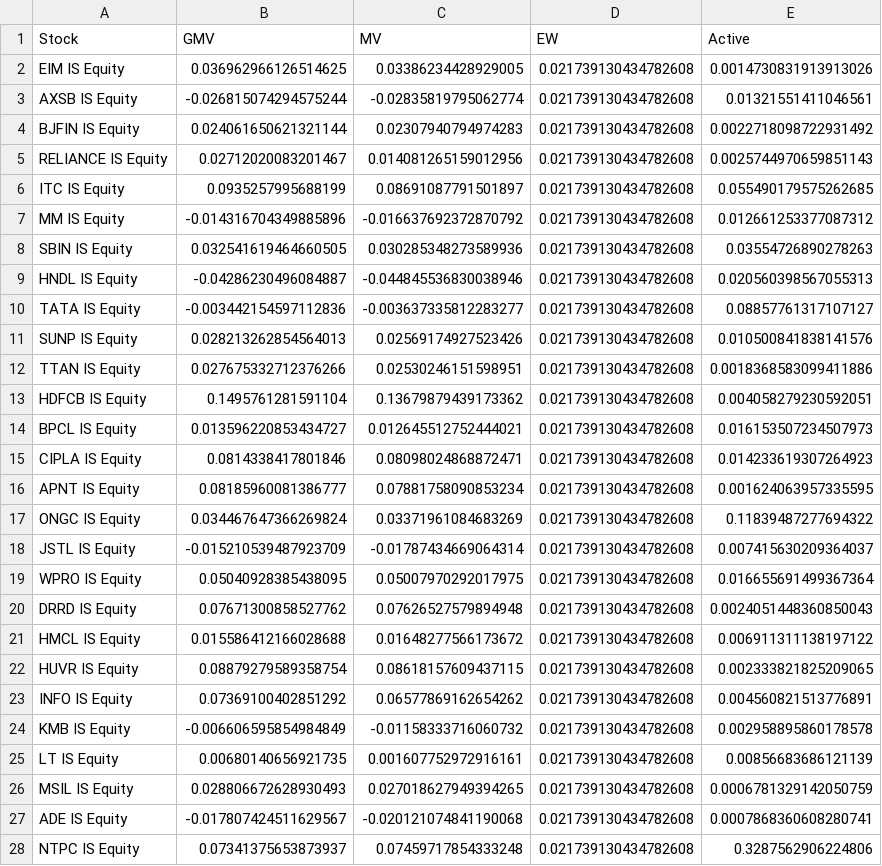
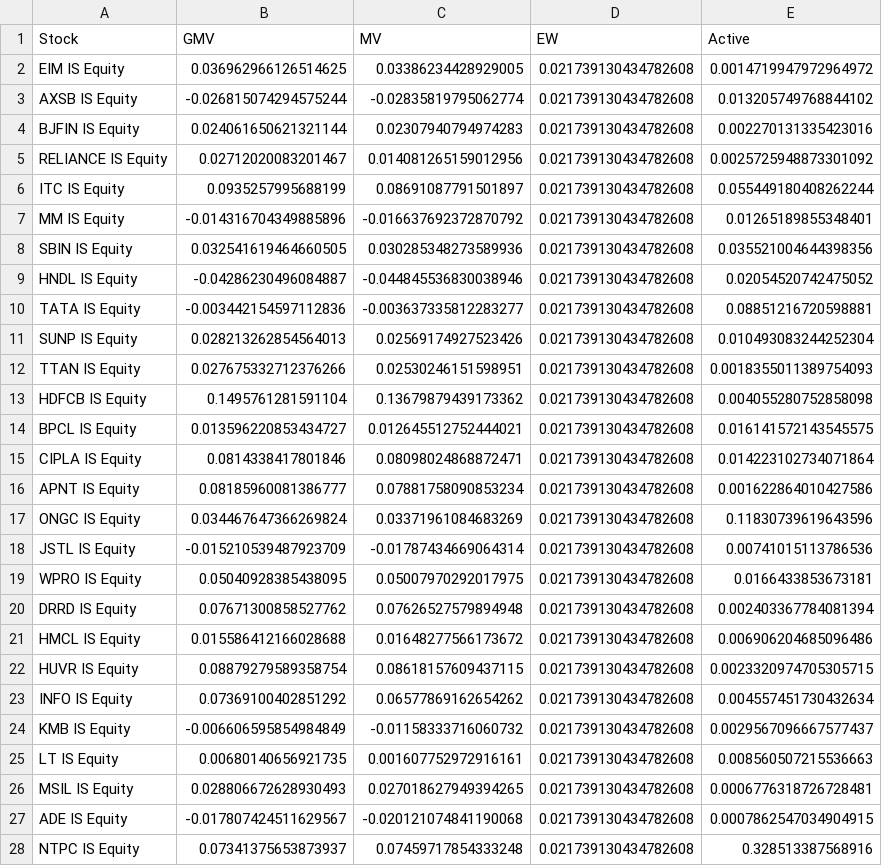
Before and after one commit to sahithi206/Ma634_frm, a CSV file: results/portfolio_weights.csv, drawn as a sheet; only a part is shown; the diff covers the shown part only.

```diff
--- a/results/portfolio_weights.csv
+++ b/results/portfolio_weights.csv
@@ -1,28 +1,28 @@
 Stock,GMV,MV,EW,Active
-EIM IS Equity,0.036962966126514625,0.03386234428929005,0.021739130434782608,0.0014730831913913026
-AXSB IS Equity,-0.026815074294575244,-0.02835819795062774,0.021739130434782608,0.01321551411046561
-BJFIN IS Equity,0.024061650621321144,0.02307940794974283,0.021739130434782608,0.0022718098722931492
-RELIANCE IS Equity,0.02712020083201467,0.014081265159012956,0.021739130434782608,0.0025744970659851143
-ITC IS Equity,0.0935257995688199,0.08691087791501897,0.021739130434782608,0.055490179575262685
-MM IS Equity,-0.014316704349885896,-0.016637692372870792,0.021739130434782608,0.012661253377087312
-SBIN IS Equity,0.032541619464660505,0.030285348273589936,0.021739130434782608,0.03554726890278263
-HNDL IS Equity,-0.04286230496084887,-0.044845536830038946,0.021739130434782608,0.020560398567055313
-TATA IS Equity,-0.003442154597112836,-0.003637335812283277,0.021739130434782608,0.08857761317107127
-SUNP IS Equity,0.028213262854564013,0.02569174927523426,0.021739130434782608,0.010500841838141576
-TTAN IS Equity,0.027675332712376266,0.02530246151598951,0.021739130434782608,0.0018368583099411886
-HDFCB IS Equity,0.1495761281591104,0.13679879439173362,0.021739130434782608,0.004058279230592051
-BPCL IS Equity,0.013596220853434727,0.012645512752444021,0.021739130434782608,0.016153507234507973
-CIPLA IS Equity,0.0814338417801846,0.08098024868872471,0.021739130434782608,0.014233619307264923
-APNT IS Equity,0.08185960081386777,0.07881758090853234,0.021739130434782608,0.001624063957335595
-ONGC IS Equity,0.034467647366269824,0.03371961084683269,0.021739130434782608,0.11839487277694322
-JSTL IS Equity,-0.015210539487923709,-0.01787434669064314,0.021739130434782608,0.007415630209364037
-WPRO IS Equity,0.05040928385438095,0.05007970292017975,0.021739130434782608,0.016655691499367364
-DRRD IS Equity,0.07671300858527762,0.07626527579894948,0.021739130434782608,0.0024051448360850043
-HMCL IS Equity,0.015586412166028688,0.01648277566173672,0.021739130434782608,0.006911311138197122
-HUVR IS Equity,0.08879279589358754,0.08618157609437115,0.021739130434782608,0.002333821825209065
-INFO IS Equity,0.07369100402851292,0.06577869162654262,0.021739130434782608,0.004560821513776891
-KMB IS Equity,-0.006606595854984849,-0.01158333716060732,0.021739130434782608,0.002958895860178578
-LT IS Equity,0.00680140656921735,0.001607752972916161,0.021739130434782608,0.00856683686121139
-MSIL IS Equity,0.028806672628930493,0.027018627949394265,0.021739130434782608,0.0006781329142050759
-ADE IS Equity,-0.017807424511629567,-0.020121074841190068,0.021739130434782608,0.0007868360608280741
-NTPC IS Equity,0.07341375653873937,0.07459717854333248,0.021739130434782608,0.3287562906224806
+EIM IS Equity,0.036962966126514625,0.03386234428929005,0.021739130434782608,0.0014719947972964972
+AXSB IS Equity,-0.026815074294575244,-0.02835819795062774,0.021739130434782608,0.013205749768844102
+BJFIN IS Equity,0.024061650621321144,0.02307940794974283,0.021739130434782608,0.002270131335423016
+RELIANCE IS Equity,0.02712020083201467,0.014081265159012956,0.021739130434782608,0.0025725948873301092
+ITC IS Equity,0.0935257995688199,0.08691087791501897,0.021739130434782608,0.055449180408262244
+MM IS Equity,-0.014316704349885896,-0.016637692372870792,0.021739130434782608,0.01265189855348401
+SBIN IS Equity,0.032541619464660505,0.030285348273589936,0.021739130434782608,0.035521004644398356
+HNDL IS Equity,-0.04286230496084887,-0.044845536830038946,0.021739130434782608,0.02054520742475052
+TATA IS Equity,-0.003442154597112836,-0.003637335812283277,0.021739130434782608,0.08851216720598881
+SUNP IS Equity,0.028213262854564013,0.02569174927523426,0.021739130434782608,0.010493083244252304
+TTAN IS Equity,0.027675332712376266,0.02530246151598951,0.021739130434782608,0.0018355011389754093
+HDFCB IS Equity,0.1495761281591104,0.13679879439173362,0.021739130434782608,0.004055280752858098
+BPCL IS Equity,0.013596220853434727,0.012645512752444021,0.021739130434782608,0.016141572143545575
+CIPLA IS Equity,0.0814338417801846,0.08098024868872471,0.021739130434782608,0.014223102734071864
+APNT IS Equity,0.08185960081386777,0.07881758090853234,0.021739130434782608,0.001622864010427586
+ONGC IS Equity,0.034467647366269824,0.03371961084683269,0.021739130434782608,0.11830739619643596
+JSTL IS Equity,-0.015210539487923709,-0.01787434669064314,0.021739130434782608,0.00741015113786536
+WPRO IS Equity,0.05040928385438095,0.05007970292017975,0.021739130434782608,0.0166433853673181
+DRRD IS Equity,0.07671300858527762,0.07626527579894948,0.021739130434782608,0.002403367784081394
+HMCL IS Equity,0.015586412166028688,0.01648277566173672,0.021739130434782608,0.006906204685096486
+HUVR IS Equity,0.08879279589358754,0.08618157609437115,0.021739130434782608,0.0023320974705305715
+INFO IS Equity,0.07369100402851292,0.06577869162654262,0.021739130434782608,0.004557451730432634
+KMB IS Equity,-0.006606595854984849,-0.01158333716060732,0.021739130434782608,0.0029567096667577437
+LT IS Equity,0.00680140656921735,0.001607752972916161,0.021739130434782608,0.008560507215536663
+MSIL IS Equity,0.028806672628930493,0.027018627949394265,0.021739130434782608,0.0006776318726728481
+ADE IS Equity,-0.017807424511629567,-0.020121074841190068,0.021739130434782608,0.0007862547034904915
+NTPC IS Equity,0.07341375653873937,0.07459717854333248,0.021739130434782608,0.328513387568916
```
Also changed, not shown: 20 edited cells elsewhere in this file, 5 other files.
